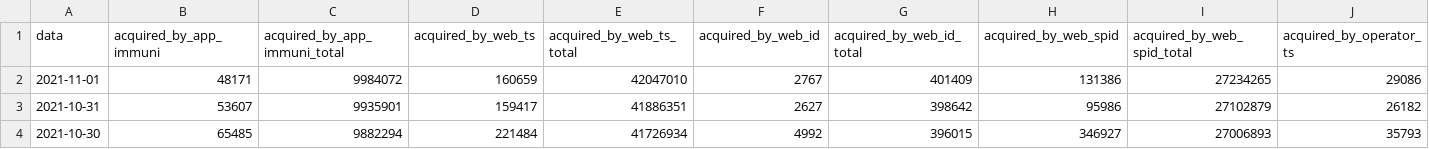
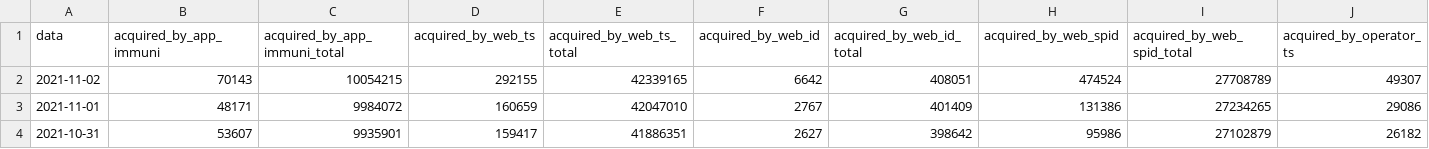
Before and after one commit to ministero-salute/it-dgc-opendata, a CSV file: data/dgc-acquired.csv, drawn as a sheet; only a part is shown; the shorter side is filled out with more unchanged rows; rows hold the shown columns only; the diff names each change by its address in the sheet, - before the commit and + after, or states it on an @@ line.

```diff
--- a/data/dgc-acquired.csv
+++ b/data/dgc-acquired.csv
+row 2: 2021-11-02 | 70143 | 10054215 | 292155 | 42339165 | 6642 | 408051 | 474524 | 27708789 | 49307
```
Also changed, not shown: data/dgc-acquired-latest.csv, data/dgc-issued-latest.csv, 5 other files.
